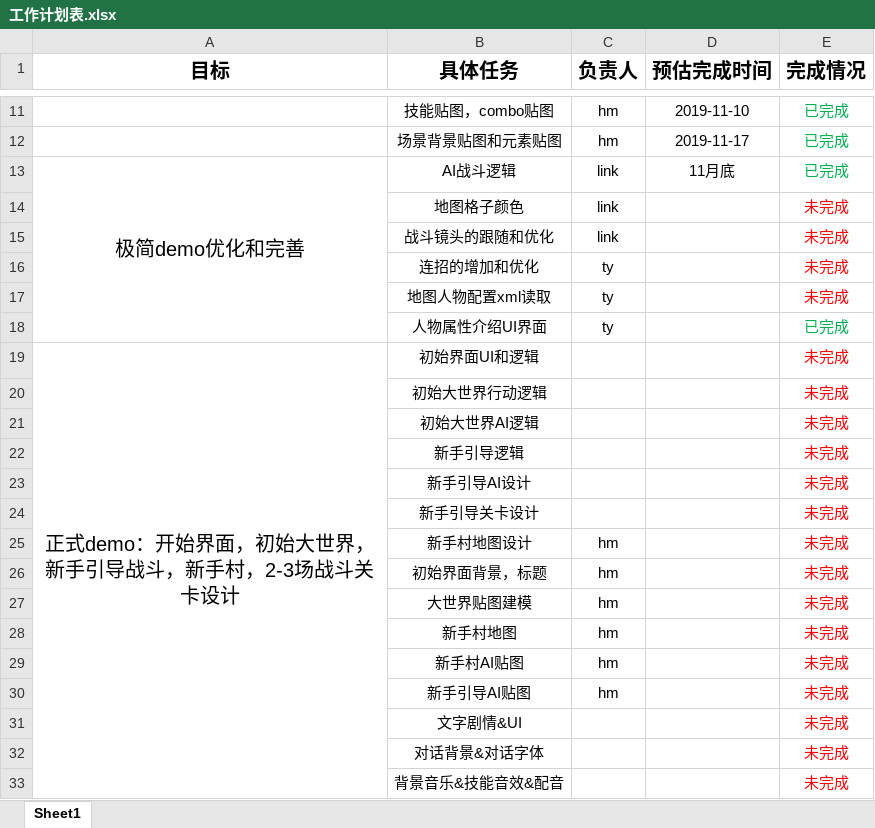
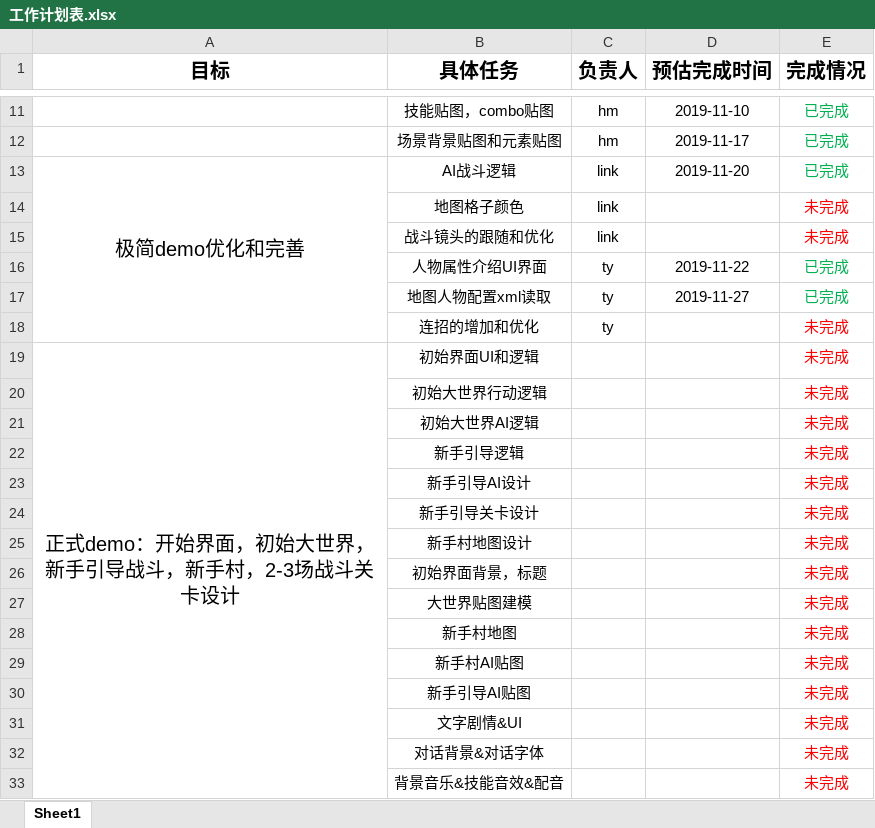
Before and after one commit to AlgerQc/SLG_Warriors, an Excel workbook: doc/工作计划表.xlsx, sheet Sheet1, drawn as a sheet; only a part is shown, gaps mark what is left out; values as stored, in another font and other column widths than the file's, no borders; removed rows and columns are numbered as before the commit, all else as after; the diff names each change by its address in the sheet, - before the commit and + after, or states it on an @@ line.

Commit message:
Update 工作计划表.xlsx

```diff
--- a/doc/工作计划表.xlsx (sheet Sheet1)
+++ b/doc/工作计划表.xlsx (sheet Sheet1)
-D13 (预估完成时间): 11月底
+D13 (预估完成时间): 2019-11-20
+row 16:  | 人物属性介绍UI界面 | ty | 2019-11-22 | 已完成
+row 17:  | 地图人物配置xml读取 | ty | 2019-11-27 | 已完成
-row 17:  | 地图人物配置xml读取 | ty |  | 未完成
-row 18:  | 人物属性介绍UI界面 | ty |  | 已完成
-C25:C30 (负责人): hm
+C25:C30 (负责人): (empty)
```
